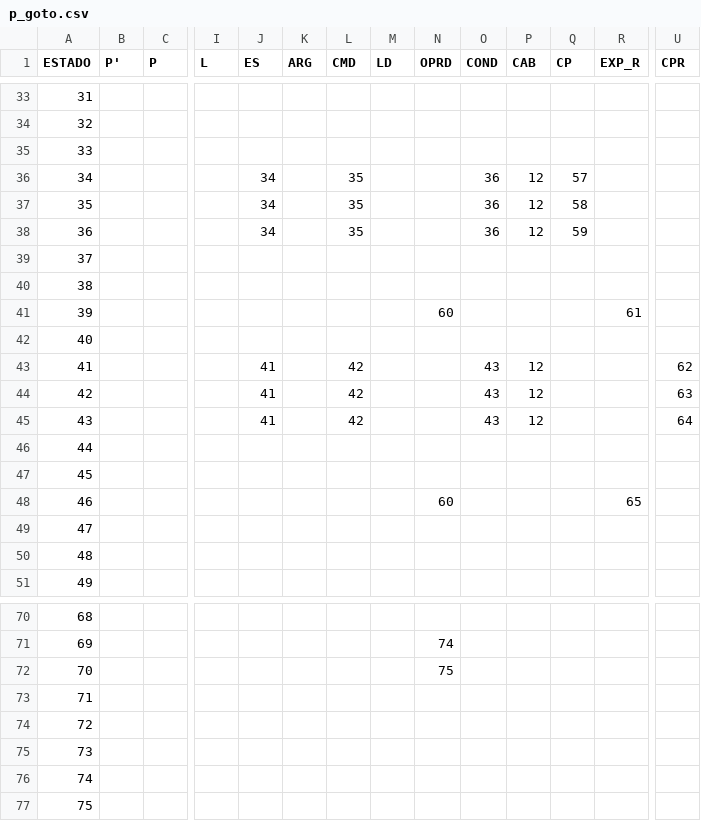
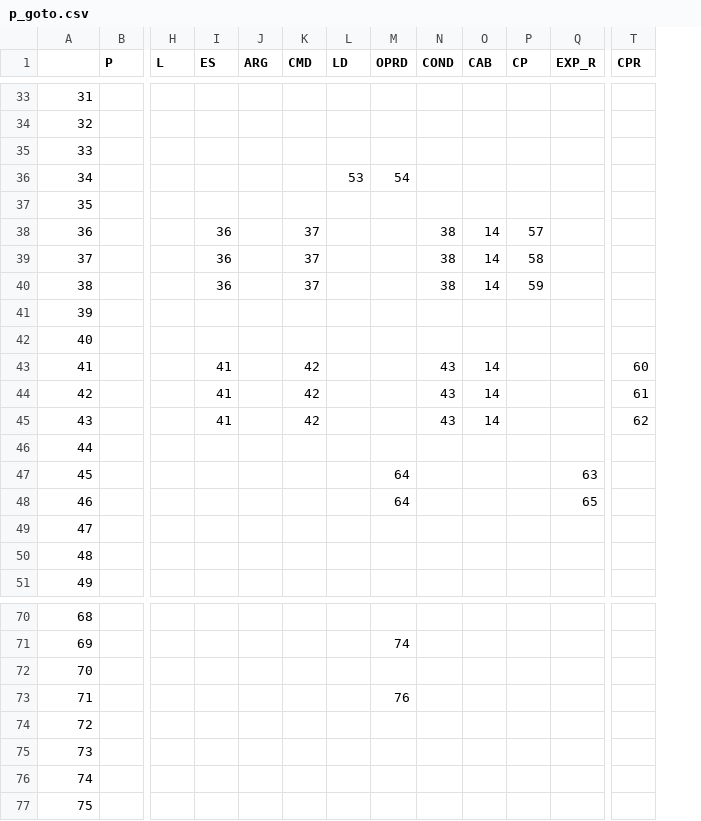
Before and after one commit to Matheusisac/Compiladores, a CSV file: T2/p_goto.csv, drawn as a sheet; only a part is shown, gaps mark what is left out; removed rows and columns are numbered as before the commit, all else as after; the diff covers the shown part only; the diff names each change by its address in the sheet, - before the commit and + after, or states it on an @@ line.

```diff
--- a/T2/p_goto.csv
+++ b/T2/p_goto.csv
-column B (P'), empty
-A1: ESTADO
+A1: (empty)
-I36:I37 (ES): 34
+I36:I37 (ES): (empty)
-K36:K37 (CMD): 35
+K36:K37 (CMD): (empty)
-L36 (LD): (empty)
+L36 (LD): 53
-M36 (OPRD): (empty)
+M36 (OPRD): 54
-N36:N37 (COND): 36
+N36:N37 (COND): (empty)
-O36:O37 (CAB): 12
+O36:O37 (CAB): (empty)
-P36 (CP): 57
+P36 (CP): (empty)
-P37 (CP): 58
+P37 (CP): (empty)
-I38 (ES): 34
+I38 (ES): 36
-K38 (CMD): 35
+K38 (CMD): 37
-N38 (COND): 36
+N38 (COND): 38
-O38 (CAB): 12
+O38 (CAB): 14
-P38 (CP): 59
+P38 (CP): 57
-I39:I40 (ES): (empty)
+I39:I40 (ES): 36
-K39:K40 (CMD): (empty)
+K39:K40 (CMD): 37
-N39:N40 (COND): (empty)
+N39:N40 (COND): 38
-O39:O40 (CAB): (empty)
+O39:O40 (CAB): 14
-P39 (CP): (empty)
+P39 (CP): 58
-P40 (CP): (empty)
+P40 (CP): 59
-M41 (OPRD): 60
+M41 (OPRD): (empty)
-Q41 (EXP_R): 61
+Q41 (EXP_R): (empty)
-O43:O45 (CAB): 12
+O43:O45 (CAB): 14
-T43 (CPR): 62
+T43 (CPR): 60
-T44 (CPR): 63
+T44 (CPR): 61
-T45 (CPR): 64
+T45 (CPR): 62
-M47 (OPRD): (empty)
+M47 (OPRD): 64
-Q47 (EXP_R): (empty)
+Q47 (EXP_R): 63
-M48 (OPRD): 60
+M48 (OPRD): 64
-M72 (OPRD): 75
+M72 (OPRD): (empty)
-M73 (OPRD): (empty)
+M73 (OPRD): 76
```
Also changed, not shown: 72 edited cells elsewhere in this file.
